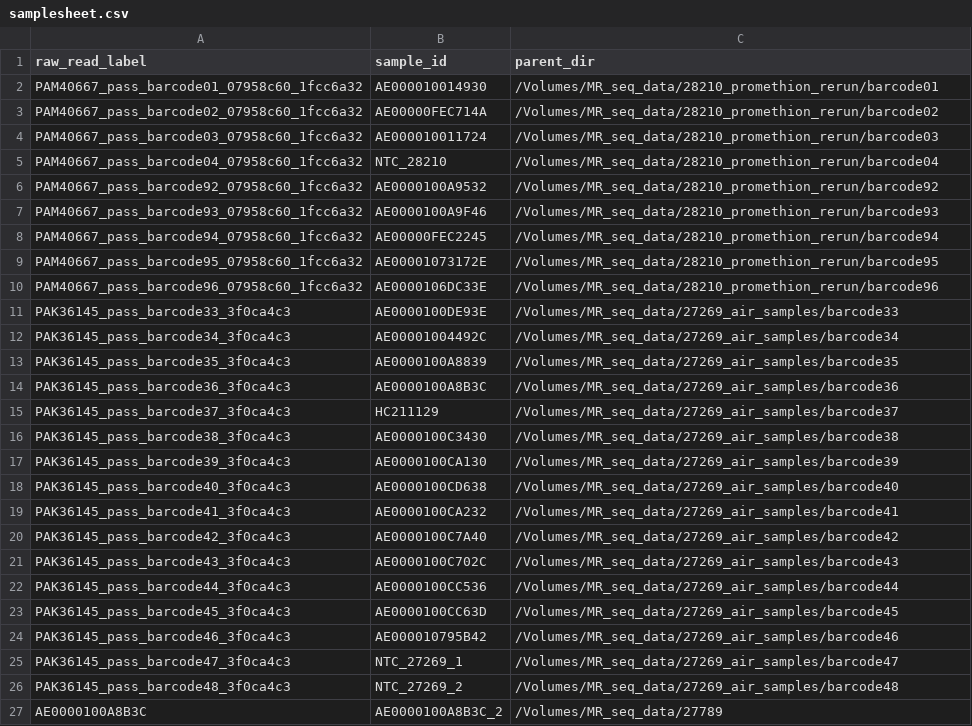
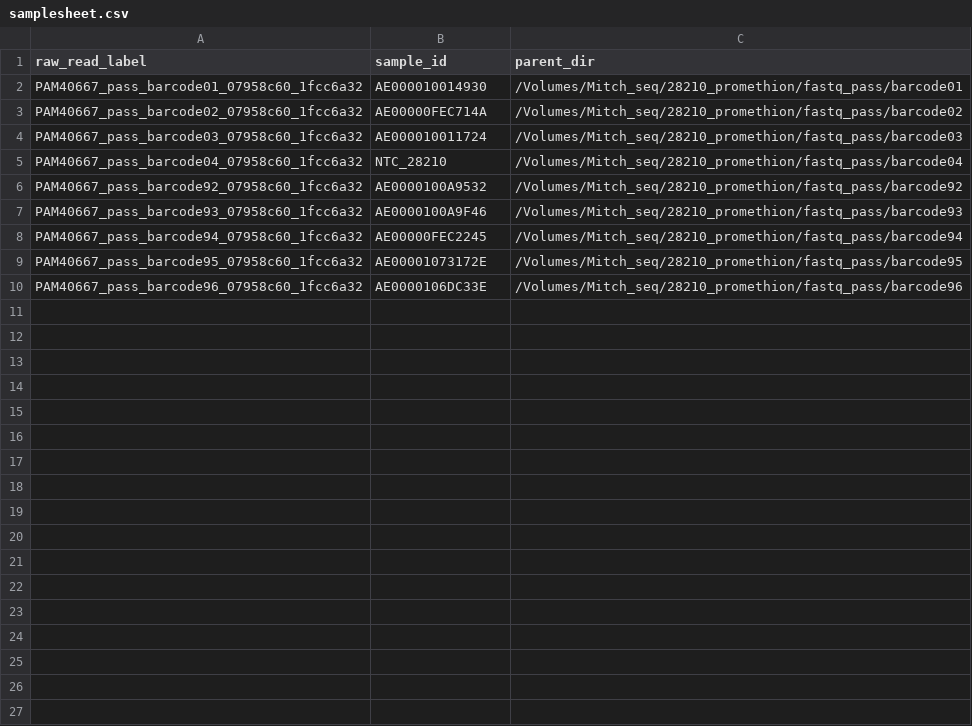
Before and after one commit to dholab/air-metagenomics, a CSV file: resources/samplesheet.csv, drawn as a sheet.

```diff
--- a/resources/samplesheet.csv
+++ b/resources/samplesheet.csv
@@ -1,27 +1,10 @@
 raw_read_label,sample_id,parent_dir
-PAM40667_pass_barcode01_07958c60_1fcc6a32,AE000010014930,/Volumes/MR_seq_data/28210_promethion_rerun/barcode01
-PAM40667_pass_barcode02_07958c60_1fcc6a32,AE00000FEC714A,/Volumes/MR_seq_data/28210_promethion_rerun/barcode02
-PAM40667_pass_barcode03_07958c60_1fcc6a32,AE000010011724,/Volumes/MR_seq_data/28210_promethion_rerun/barcode03
-PAM40667_pass_barcode04_07958c60_1fcc6a32,NTC_28210,/Volumes/MR_seq_data/28210_promethion_rerun/barcode04
-PAM40667_pass_barcode92_07958c60_1fcc6a32,AE0000100A9532,/Volumes/MR_seq_data/28210_promethion_rerun/barcode92
-PAM40667_pass_barcode93_07958c60_1fcc6a32,AE0000100A9F46,/Volumes/MR_seq_data/28210_promethion_rerun/barcode93
-PAM40667_pass_barcode94_07958c60_1fcc6a32,AE00000FEC2245,/Volumes/MR_seq_data/28210_promethion_rerun/barcode94
-PAM40667_pass_barcode95_07958c60_1fcc6a32,AE00001073172E,/Volumes/MR_seq_data/28210_promethion_rerun/barcode95
-PAM40667_pass_barcode96_07958c60_1fcc6a32,AE0000106DC33E,/Volumes/MR_seq_data/28210_promethion_rerun/barcode96
-PAK36145_pass_barcode33_3f0ca4c3,AE0000100DE93E,/Volumes/MR_seq_data/27269_air_samples/barcode33
-PAK36145_pass_barcode34_3f0ca4c3,AE00001004492C,/Volumes/MR_seq_data/27269_air_samples/barcode34
-PAK36145_pass_barcode35_3f0ca4c3,AE0000100A8839,/Volumes/MR_seq_data/27269_air_samples/barcode35
-PAK36145_pass_barcode36_3f0ca4c3,AE0000100A8B3C,/Volumes/MR_seq_data/27269_air_samples/barcode36
-PAK36145_pass_barcode37_3f0ca4c3,HC211129,/Volumes/MR_seq_data/27269_air_samples/barcode37
-PAK36145_pass_barcode38_3f0ca4c3,AE0000100C3430,/Volumes/MR_seq_data/27269_air_samples/barcode38
-PAK36145_pass_barcode39_3f0ca4c3,AE0000100CA130,/Volumes/MR_seq_data/27269_air_samples/barcode39
-PAK36145_pass_barcode40_3f0ca4c3,AE0000100CD638,/Volumes/MR_seq_data/27269_air_samples/barcode40
-PAK36145_pass_barcode41_3f0ca4c3,AE0000100CA232,/Volumes/MR_seq_data/27269_air_samples/barcode41
-PAK36145_pass_barcode42_3f0ca4c3,AE0000100C7A40,/Volumes/MR_seq_data/27269_air_samples/barcode42
-PAK36145_pass_barcode43_3f0ca4c3,AE0000100C702C,/Volumes/MR_seq_data/27269_air_samples/barcode43
-PAK36145_pass_barcode44_3f0ca4c3,AE0000100CC536,/Volumes/MR_seq_data/27269_air_samples/barcode44
-PAK36145_pass_barcode45_3f0ca4c3,AE0000100CC63D,/Volumes/MR_seq_data/27269_air_samples/barcode45
-PAK36145_pass_barcode46_3f0ca4c3,AE000010795B42,/Volumes/MR_seq_data/27269_air_samples/barcode46
-PAK36145_pass_barcode47_3f0ca4c3,NTC_27269_1,/Volumes/MR_seq_data/27269_air_samples/barcode47
-PAK36145_pass_barcode48_3f0ca4c3,NTC_27269_2,/Volumes/MR_seq_data/27269_air_samples/barcode48
-AE0000100A8B3C,AE0000100A8B3C_2,/Volumes/MR_seq_data/27789
+PAM40667_pass_barcode01_07958c60_1fcc6a32,AE000010014930,/Volumes/Mitch_seq/28210_promethion/fastq_pass/barcode01
+PAM40667_pass_barcode02_07958c60_1fcc6a32,AE00000FEC714A,/Volumes/Mitch_seq/28210_promethion/fastq_pass/barcode02
+PAM40667_pass_barcode03_07958c60_1fcc6a32,AE000010011724,/Volumes/Mitch_seq/28210_promethion/fastq_pass/barcode03
+PAM40667_pass_barcode04_07958c60_1fcc6a32,NTC_28210,/Volumes/Mitch_seq/28210_promethion/fastq_pass/barcode04
+PAM40667_pass_barcode92_07958c60_1fcc6a32,AE0000100A9532,/Volumes/Mitch_seq/28210_promethion/fastq_pass/barcode92
+PAM40667_pass_barcode93_07958c60_1fcc6a32,AE0000100A9F46,/Volumes/Mitch_seq/28210_promethion/fastq_pass/barcode93
+PAM40667_pass_barcode94_07958c60_1fcc6a32,AE00000FEC2245,/Volumes/Mitch_seq/28210_promethion/fastq_pass/barcode94
+PAM40667_pass_barcode95_07958c60_1fcc6a32,AE00001073172E,/Volumes/Mitch_seq/28210_promethion/fastq_pass/barcode95
+PAM40667_pass_barcode96_07958c60_1fcc6a32,AE0000106DC33E,/Volumes/Mitch_seq/28210_promethion/fastq_pass/barcode96
```
Also changed, not shown: 2 other files.
